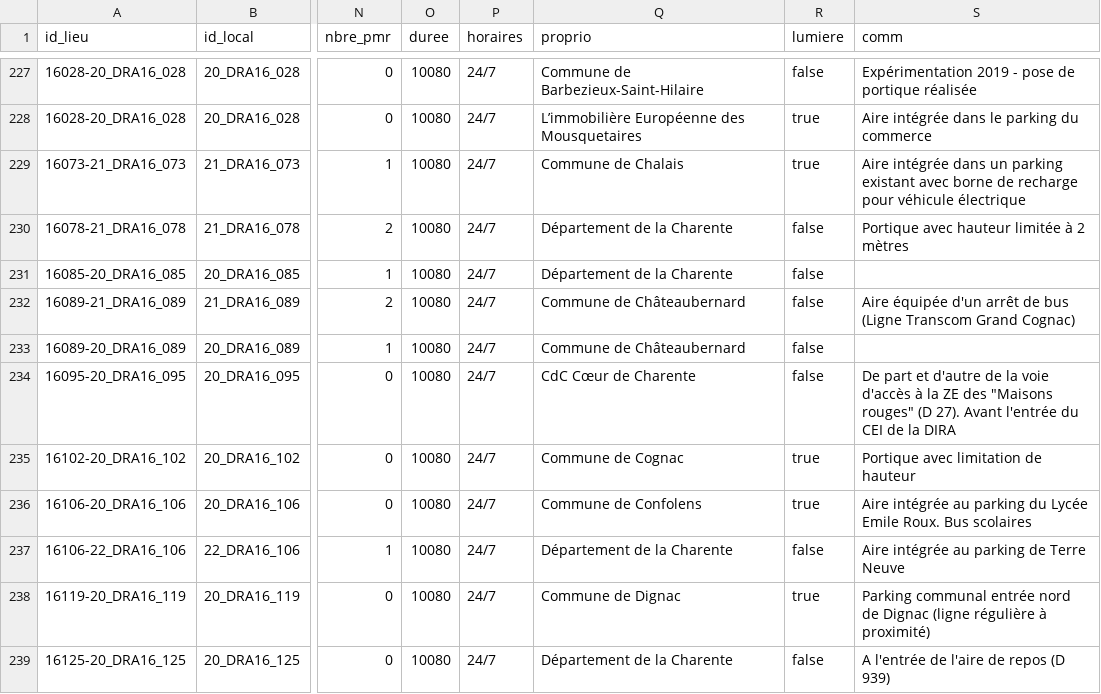
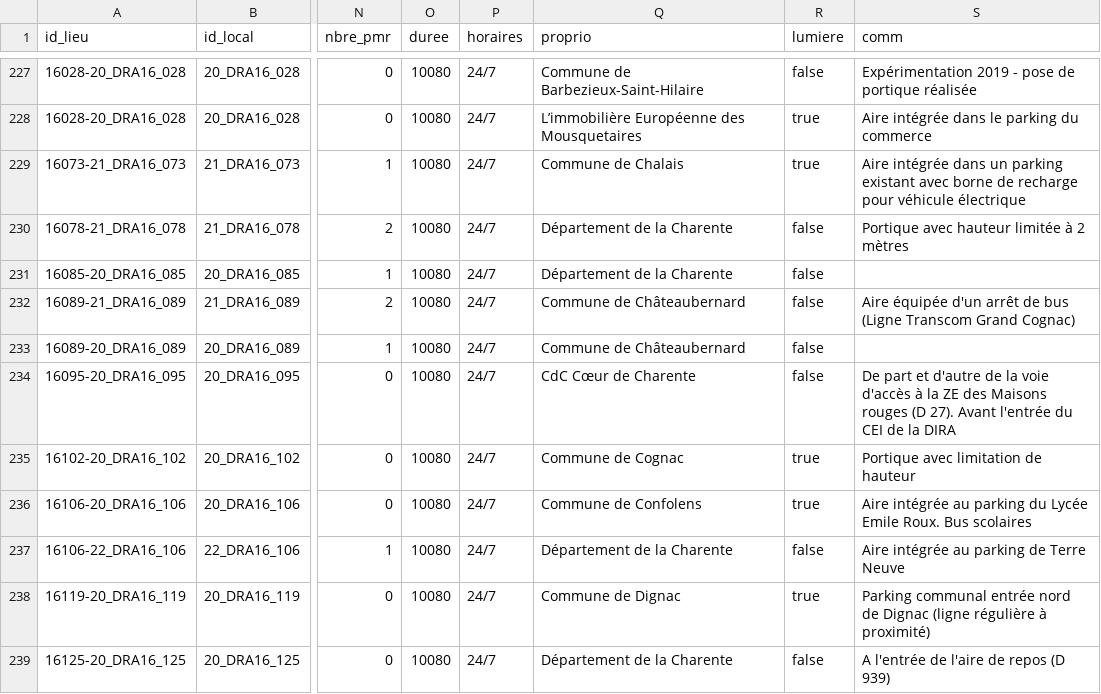
Before and after one commit to etalab/transport-base-nationale-covoiturage, a CSV file: bnlc-.csv, drawn as a sheet; only a part is shown, gaps mark what is left out; the diff names each change by its address in the sheet, - before the commit and + after, or states it on an @@ line.

Commit message:
Update escape character

```diff
--- a/bnlc-.csv
+++ b/bnlc-.csv
-S234 (comm): …ZE des "Maisons rouges" (D 27).…
+S234 (comm): …ZE des Maisons rouges (D 27).…
```
